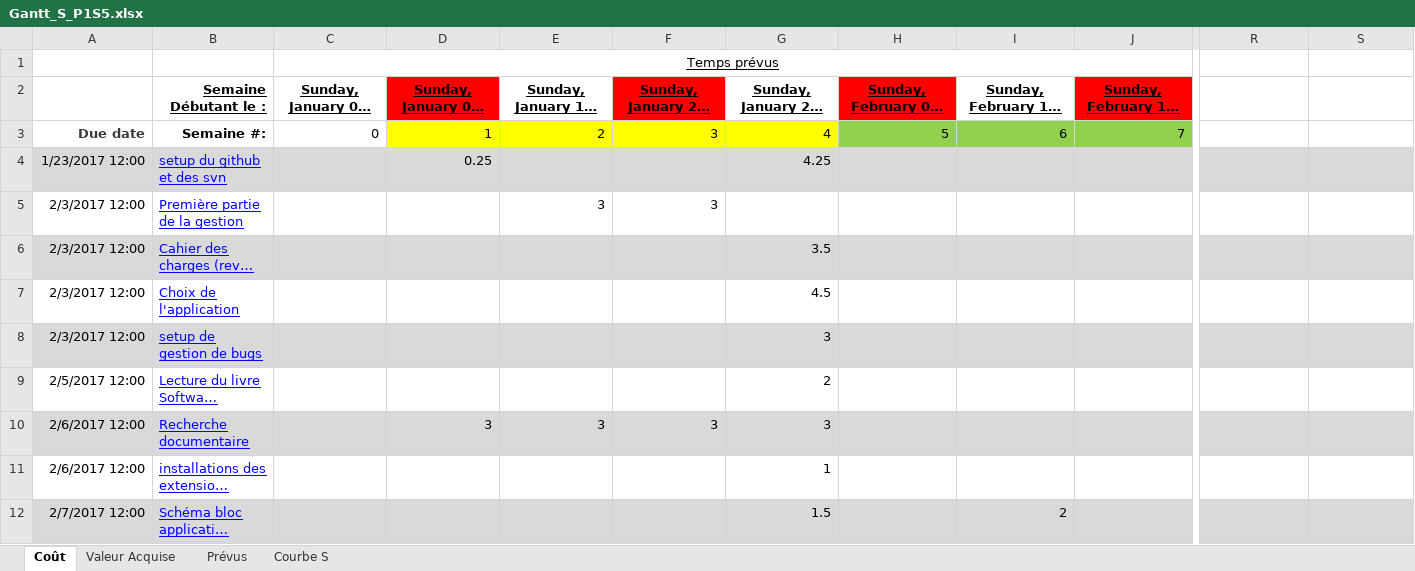
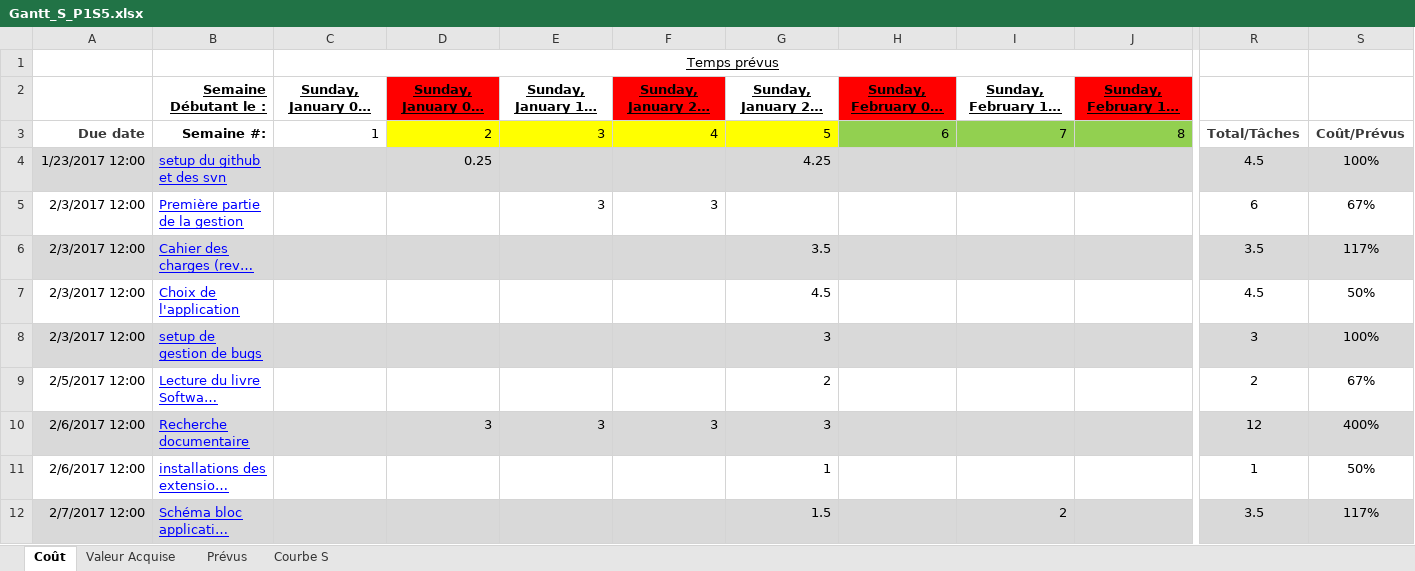
Before and after one commit to FredFafard/ProjetS5, an Excel workbook: Gestion/Gantt_S_P1S5.xlsx, sheet Coût, drawn as a sheet; only a part is shown, gaps mark what is left out; long unchanged cells end in …; values as stored, in another font and other column widths than the file's, no borders; 1 other sheet too large or unreadable and not compared; the diff covers the shown part only; the diff names each change by its address in the sheet, - before the commit and + after, or states it on an @@ line.

```diff
--- a/Gestion/Gantt_S_P1S5.xlsx (sheet Coût)
+++ b/Gestion/Gantt_S_P1S5.xlsx (sheet Coût)
-C3 (Sunday, January 01, 2017): 0
+C3 (Sunday, January 01, 2017): 1
-D3 (Sunday, January 08, 2017): 1
+D3 (Sunday, January 08, 2017): 2
-E3 (Sunday, January 15, 2017): 2
+E3 (Sunday, January 15, 2017): 3
-F3 (Sunday, January 22, 2017): 3
+F3 (Sunday, January 22, 2017): 4
-G3 (Sunday, January 29, 2017): 4
+G3 (Sunday, January 29, 2017): 5
-H3 (Sunday, February 05, 2017): 5
+H3 (Sunday, February 05, 2017): 6
-I3 (Sunday, February 12, 2017): 6
+I3 (Sunday, February 12, 2017): 7
-J3 (Sunday, February 19, 2017): 7
+J3 (Sunday, February 19, 2017): 8
-R3: (empty)
+R3: Total/Tâches
-S3: (empty)
+S3: Coût/Prévus
-R4: (empty)
+R4: 4.5
-S4: (empty)
+S4: 100%
-R5: (empty)
+R5: 6
-S5: (empty)
+S5: 67%
-R6: (empty)
+R6: 3.5
-S6: (empty)
+S6: 117%
-R7: (empty)
+R7: 4.5
-S7: (empty)
+S7: 50%
-R8: (empty)
+R8: 3
-S8: (empty)
+S8: 100%
-R9: (empty)
+R9: 2
-S9: (empty)
+S9: 67%
-R10: (empty)
+R10: 12
-S10: (empty)
+S10: 400%
-R11: (empty)
+R11: 1
-S11: (empty)
+S11: 50%
-R12: (empty)
+R12: 3.5
-S12: (empty)
+S12: 117%
```
Also changed, not shown: 5 added rows, 1 removed row, 109 edited cells and cell formats elsewhere in this sheet, sheet Valeur Acquise, sheet Courbe S, formulas that keep their value, charts or pictures.
